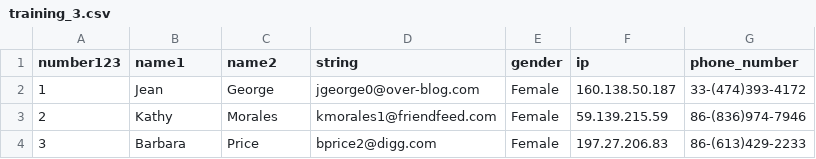
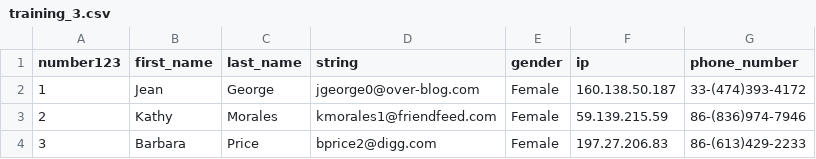
Before and after one commit to the-tempest/data_cleansing, a CSV file: naivebayes_training_data/training_3.csv, drawn as a sheet; only a part is shown.

```diff
--- a/naivebayes_training_data/training_3.csv
+++ b/naivebayes_training_data/training_3.csv
@@ -1,2 +1,2 @@
-number123,name1,name2,string,gender,ip,phone_number
+number123,first_name,last_name,string,gender,ip,phone_number
 1,Jean,George,jgeorge0@over-blog.com,Female,160.138.50.187,33-(474)393-4172
```
Also changed, not shown: naivebayes_training_data/training_6.csv, naivebayes_training_data/training_7.csv, 1 other file.
